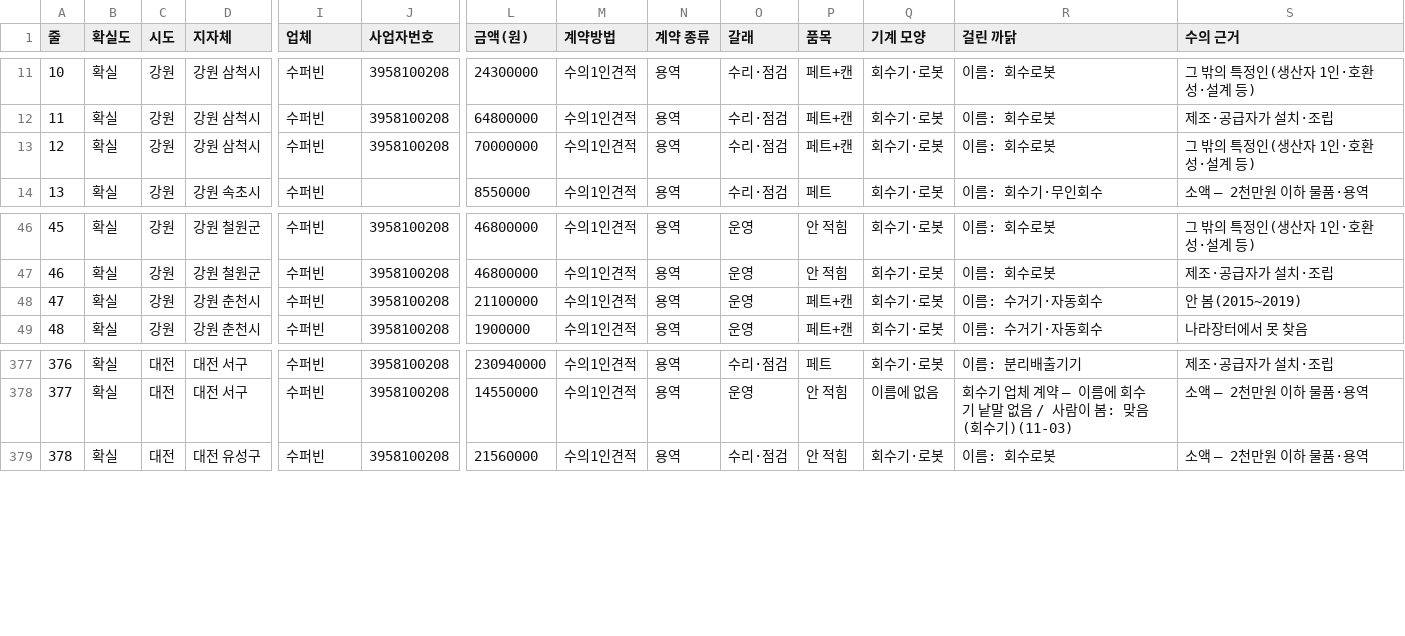
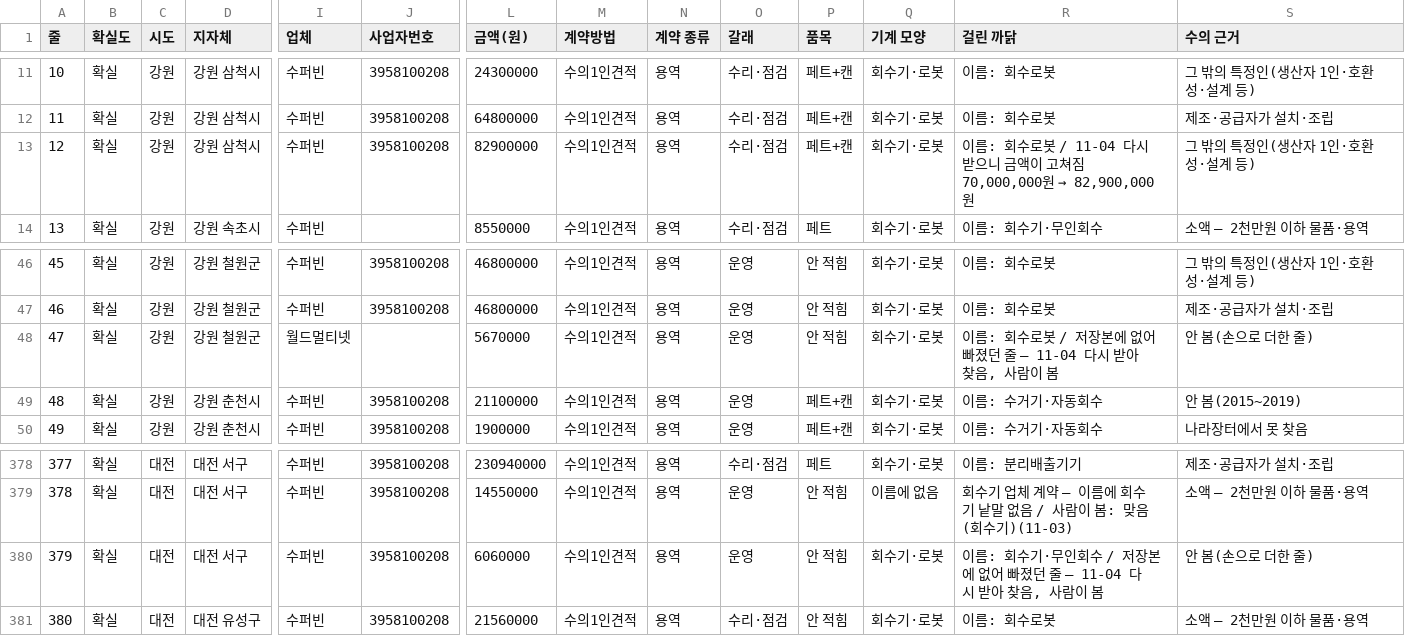
Before and after one commit to bada17/local-finance, a CSV file: drafts/kiosk/sheet_upkeep.csv, drawn as a sheet; only a part is shown, gaps mark what is left out; addresses are those after the commit; rows hold the shown columns only; the diff names each change by its address in the sheet, - before the commit and + after, or states it on an @@ line.

```diff
--- a/drafts/kiosk/sheet_upkeep.csv
+++ b/drafts/kiosk/sheet_upkeep.csv
-L13 (금액(원)): 70000000
+L13 (금액(원)): 82900000
@@ R13 (걸린 까닭): 이름: 회수로봇 → 이름: 회수로봇 / 11-04 다시 받으니 금액이 고쳐짐 70,000,000원 → 82,900,000원 @@
+row 48: 47 | 확실 | 강원 | 강원 철원군 | 월드멀티넷 |  | 5670000 | 수의1인견적 | 용역 | 운영 | 안 적힘 | 회수기·로봇 | 이름: 회수로봇 / 저장본에 없어 빠졌던 줄 — 11-04 다시 받아 찾음, 사람이 봄 | 안 봄(손으로 더한 줄)
@@ column A (줄) renumbered from row 49 down @@
+row 380: 379 | 확실 | 대전 | 대전 서구 | 수퍼빈 | 3958100208 | 6060000 | 수의1인견적 | 용역 | 운영 | 안 적힘 | 회수기·로봇 | 이름: 회수기·무인회수 / 저장본에 없어 빠졌던 줄 — 11-04 다시 받아 찾음, 사람이 봄 | 안 봄(손으로 더한 줄)
```
Also changed, not shown: drafts/kiosk/sheet_by_town.csv, drafts/kiosk/sheet_lease.csv, 3 other files.
